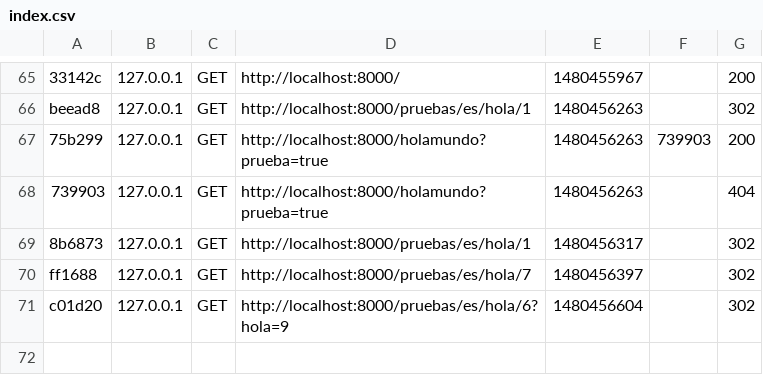
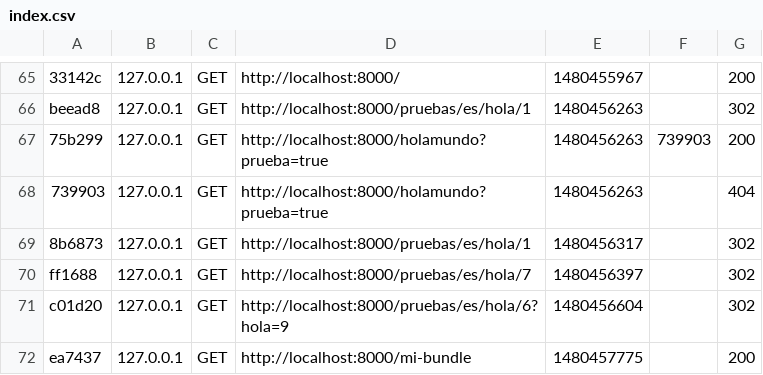
Before and after one commit to jcg678/pruebasSymfony, a CSV file: var/cache/dev/profiler/index.csv, drawn as a sheet; only a part is shown, gaps mark what is left out.

Commit message:
creado un nuevo bundle

```diff
--- a/var/cache/dev/profiler/index.csv
+++ b/var/cache/dev/profiler/index.csv
@@ -71 +71,2 @@ ff1688,127.0.0.1,GET,http://localhost:8000/pruebas/es/hola/7,1480456397,,302
 c01d20,127.0.0.1,GET,http://localhost:8000/pruebas/es/hola/6?hola=9,1480456604,,302
+ea7437,127.0.0.1,GET,http://localhost:8000/mi-bundle,1480457775,,200
```
Also changed, not shown: 19 other files.
